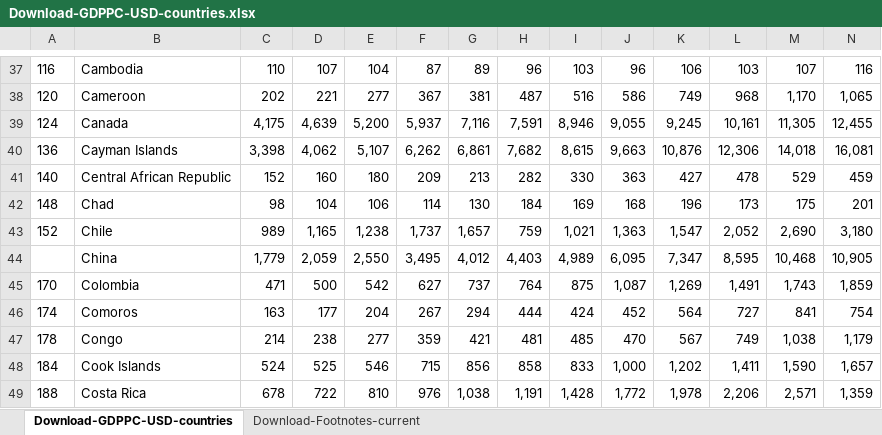
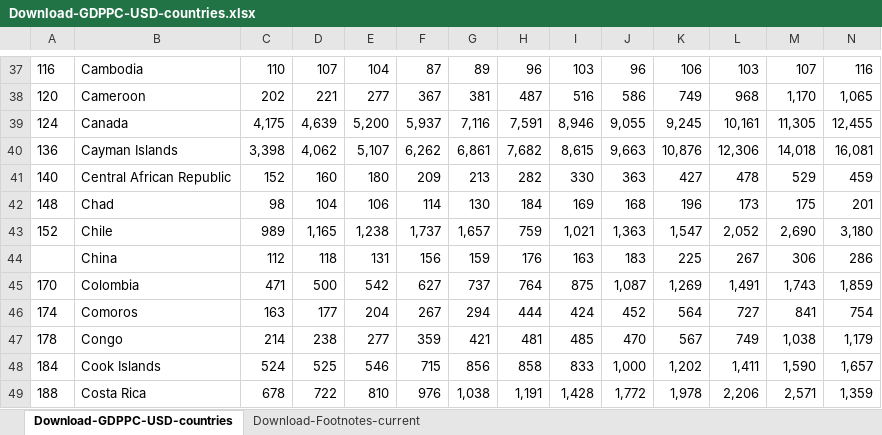
Before and after one commit to jhoff008/IT410, an Excel workbook: IT410 Final Project/Data/Download-GDPPC-USD-countries.xlsx, sheet Download-GDPPC-USD-countries, drawn as a sheet; only a part is shown, gaps mark what is left out; values as stored, in another font and other column widths than the file's, no borders; removed rows and columns are numbered as before the commit, all else as after; rows hold the shown columns only; the diff names each change by its address in the sheet, - before the commit and + after, or states it on an @@ line.

```diff
--- a/IT410 Final Project/Data/Download-GDPPC-USD-countries.xlsx (sheet Download-GDPPC-USD-countries)
+++ b/IT410 Final Project/Data/Download-GDPPC-USD-countries.xlsx (sheet Download-GDPPC-USD-countries)
-row 44:  | China | 1,779 | 2,059 | 2,550 | 3,495 | 4,012 | 4,403 | 4,989 | 6,095 | 7,347 | 8,595 | 10,468 | 10,905
+row 44:  | China | 112 | 118 | 131 | 156 | 159 | 176 | 163 | 183 | 225 | 267 | 306 | 286
```
Also changed, not shown: 1 other file.
